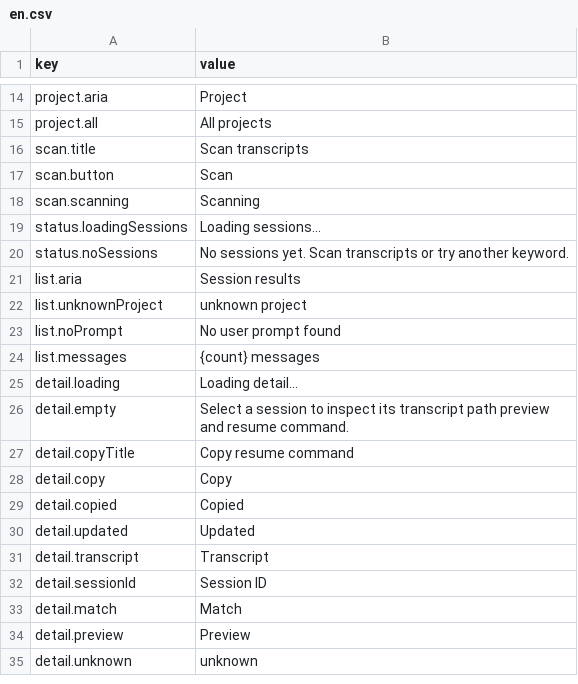
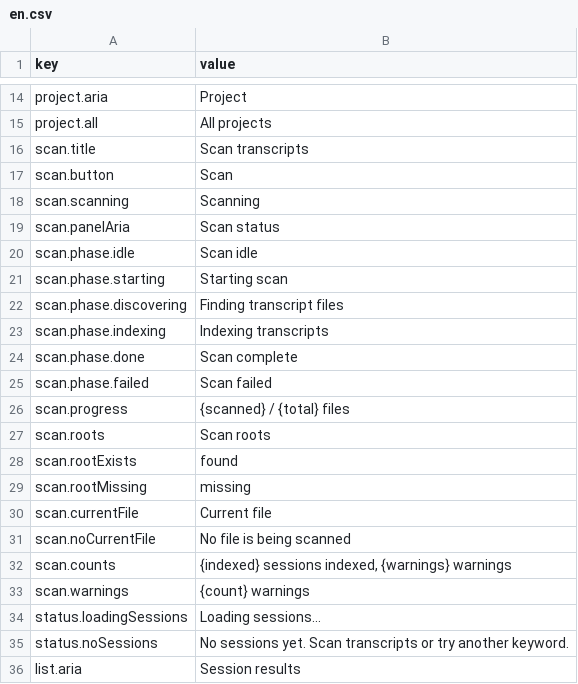
Before and after one commit to boomlulu/SessionView, a CSV file: web/public/locales/en.csv, drawn as a sheet; only a part is shown, gaps mark what is left out; the shorter side is filled out with more unchanged rows; the diff names each change by its address in the sheet, - before the commit and + after, or states it on an @@ line.

```diff
--- a/web/public/locales/en.csv
+++ b/web/public/locales/en.csv
+row 19: scan.panelAria | Scan status
+row 20: scan.phase.idle | Scan idle
+row 21: scan.phase.starting | Starting scan
+row 22: scan.phase.discovering | Finding transcript files
+row 23: scan.phase.indexing | Indexing transcripts
+row 24: scan.phase.done | Scan complete
+row 25: scan.phase.failed | Scan failed
+row 26: scan.progress | {scanned} / {total} files
+row 27: scan.roots | Scan roots
+row 28: scan.rootExists | found
+row 29: scan.rootMissing | missing
+row 30: scan.currentFile | Current file
+row 31: scan.noCurrentFile | No file is being scanned
+row 32: scan.counts | {indexed} sessions indexed, {warnings} warnings
+row 33: scan.warnings | {count} warnings
```
Also changed, not shown: web/public/locales/zh.csv, 8 other files.
